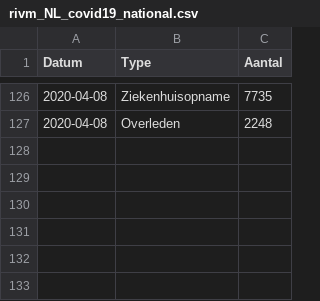
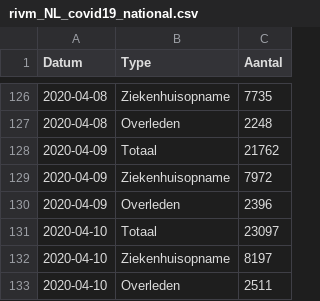
Before and after one commit to ghostleyjim/CoronaDiscordBotV2, a CSV file: data/rivm_NL_covid19_national.csv, drawn as a sheet; only a part is shown, gaps mark what is left out; the diff names each change by its address in the sheet, - before the commit and + after, or states it on an @@ line.

```diff
--- a/data/rivm_NL_covid19_national.csv
+++ b/data/rivm_NL_covid19_national.csv
+row 128: 2020-04-09 | Totaal | 21762
+row 129: 2020-04-09 | Ziekenhuisopname | 7972
+row 130: 2020-04-09 | Overleden | 2396
+row 131: 2020-04-10 | Totaal | 23097
+row 132: 2020-04-10 | Ziekenhuisopname | 8197
+row 133: 2020-04-10 | Overleden | 2511
```
Also changed, not shown: data/nice_ic_by_day.csv, 3 other files.
